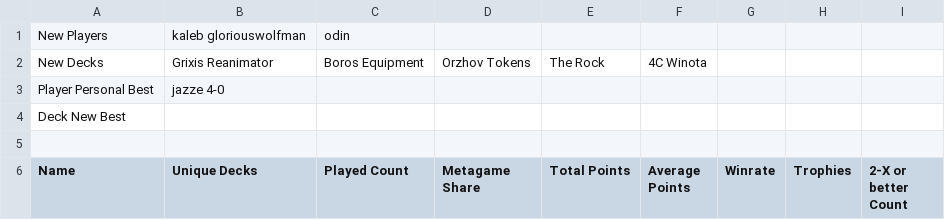
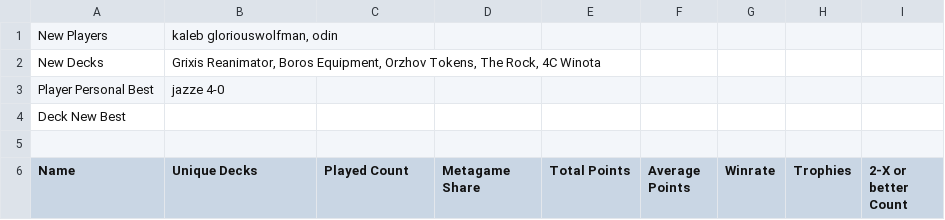
Before and after one commit to kvnchen/canlander, a CSV file: lastEvent.csv, drawn as a sheet; only a part is shown; the diff names each change by its address in the sheet, - before the commit and + after, or states it on an @@ line.

```diff
--- a/lastEvent.csv
+++ b/lastEvent.csv
-B1 (Unique Decks): kaleb gloriouswolfman
+B1 (Unique Decks): kaleb gloriouswolfman, odin
-C1 (Played Count): odin
+C1 (Played Count): (empty)
-B2 (Unique Decks): Grixis Reanimator
+B2 (Unique Decks): Grixis Reanimator, Boros Equipment, Orzhov Tokens, The Rock, 4C Winota
-C2 (Played Count): Boros Equipment
+C2 (Played Count): (empty)
-D2 (Metagame Share): Orzhov Tokens
+D2 (Metagame Share): (empty)
-E2 (Total Points): The Rock
+E2 (Total Points): (empty)
-F2 (Average Points): 4C Winota
+F2 (Average Points): (empty)
```
Also changed, not shown: aggregate.csv, decks.csv, 2 other files.
